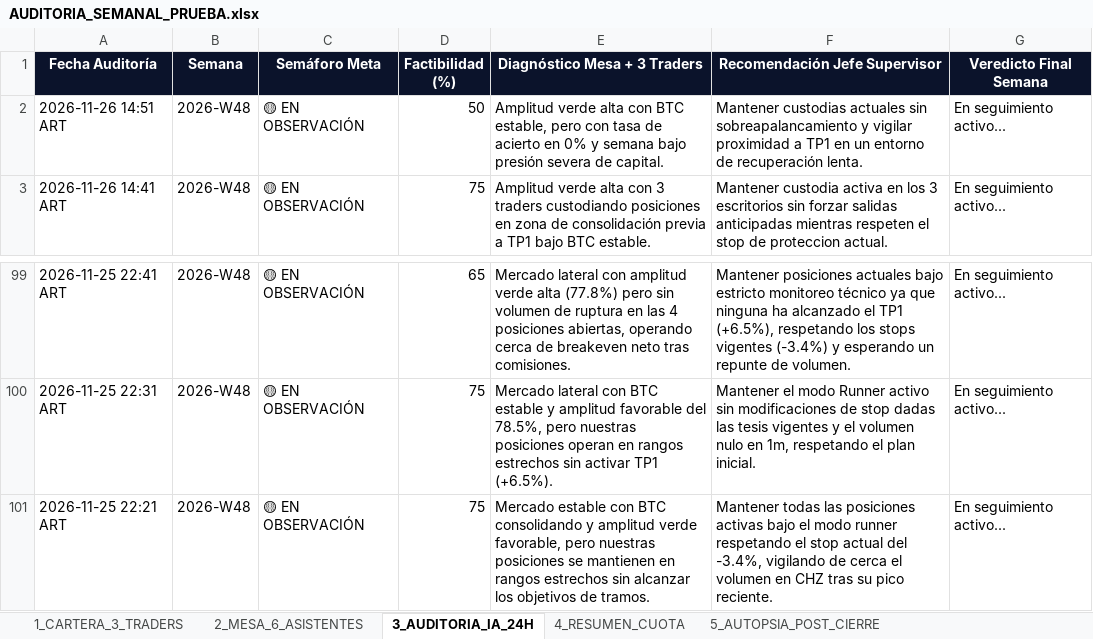
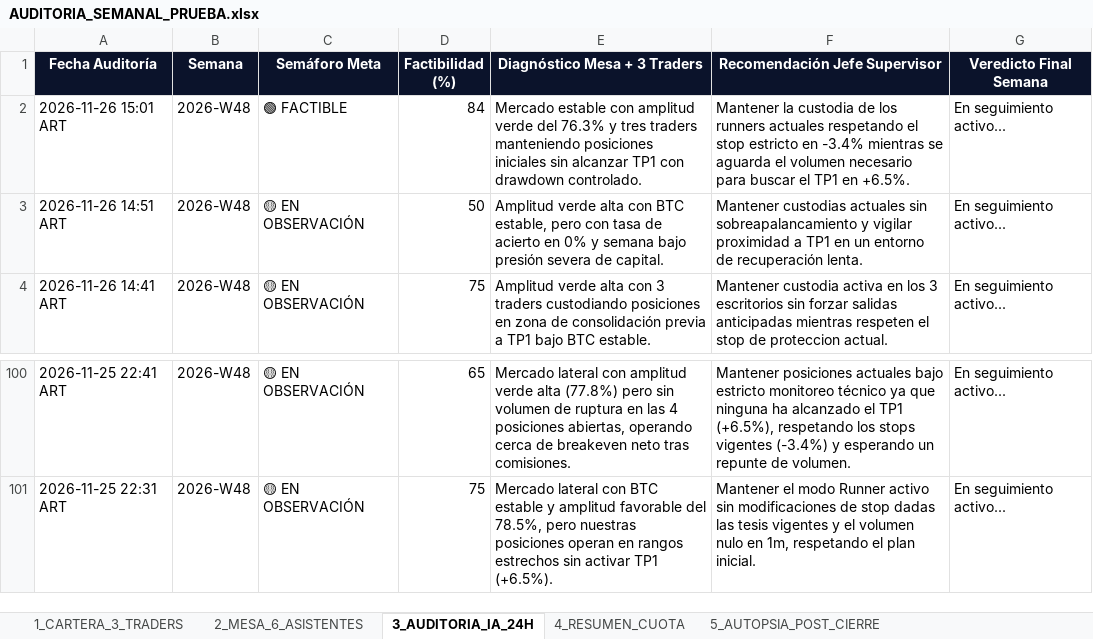
Before and after one commit to kjanoto-coder/panel-cripto, an Excel workbook: AUDITORIA_SEMANAL_PRUEBA.xlsx, sheet 3_AUDITORIA_IA_24H, drawn as a sheet; only a part is shown, gaps mark what is left out; values as stored, in another font and other column widths than the file's, no borders; removed rows and columns are numbered as before the commit, all else as after; the diff names each change by its address in the sheet, - before the commit and + after, or states it on an @@ line.

```diff
--- a/AUDITORIA_SEMANAL_PRUEBA.xlsx (sheet 3_AUDITORIA_IA_24H)
+++ b/AUDITORIA_SEMANAL_PRUEBA.xlsx (sheet 3_AUDITORIA_IA_24H)
+row 2: 2026-11-26 15:01 ART | 2026-W48 | 🟢 FACTIBLE | 84 | Mercado estable con amplitud verde del 76.3% y tres traders manteniendo posiciones iniciales sin alcanzar TP1 con drawdown controlado. | Mantener la custodia de los runners actuales respetando el stop estricto en -3.4% mientras se aguarda el volumen necesario para buscar el TP1 en +6.5%. | En seguimiento activo...
-row 101: 2026-11-25 22:21 ART | 2026-W48 | 🟡 EN OBSERVACIÓN | 75 | Mercado estable con BTC consolidando y amplitud verde favorable, pero nuestras posiciones se mantienen en rangos estrechos sin alcanzar los objetivos de tramos. | Mantener todas las posiciones activas bajo el modo runner respetando el stop actual del -3.4%, vigilando de cerca el volumen en CHZ tras su pico reciente. | En seguimiento activo...
```
Also changed, not shown: sheet 2_MESA_6_ASISTENTES, sheet 1_CARTERA_3_TRADERS, sheet 4_RESUMEN_CUOTA, sheet 6_EVOLUCION_CEREBRO_IA, 3 other files.
